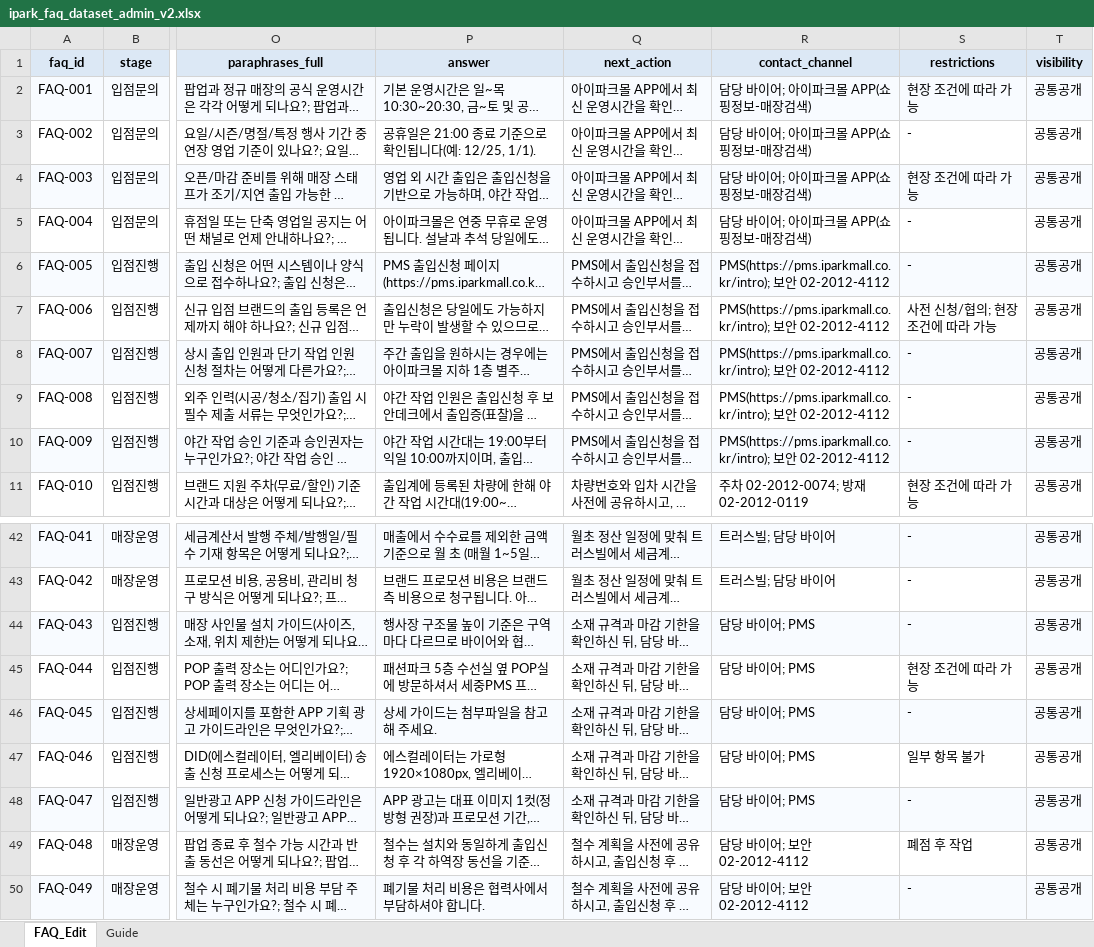
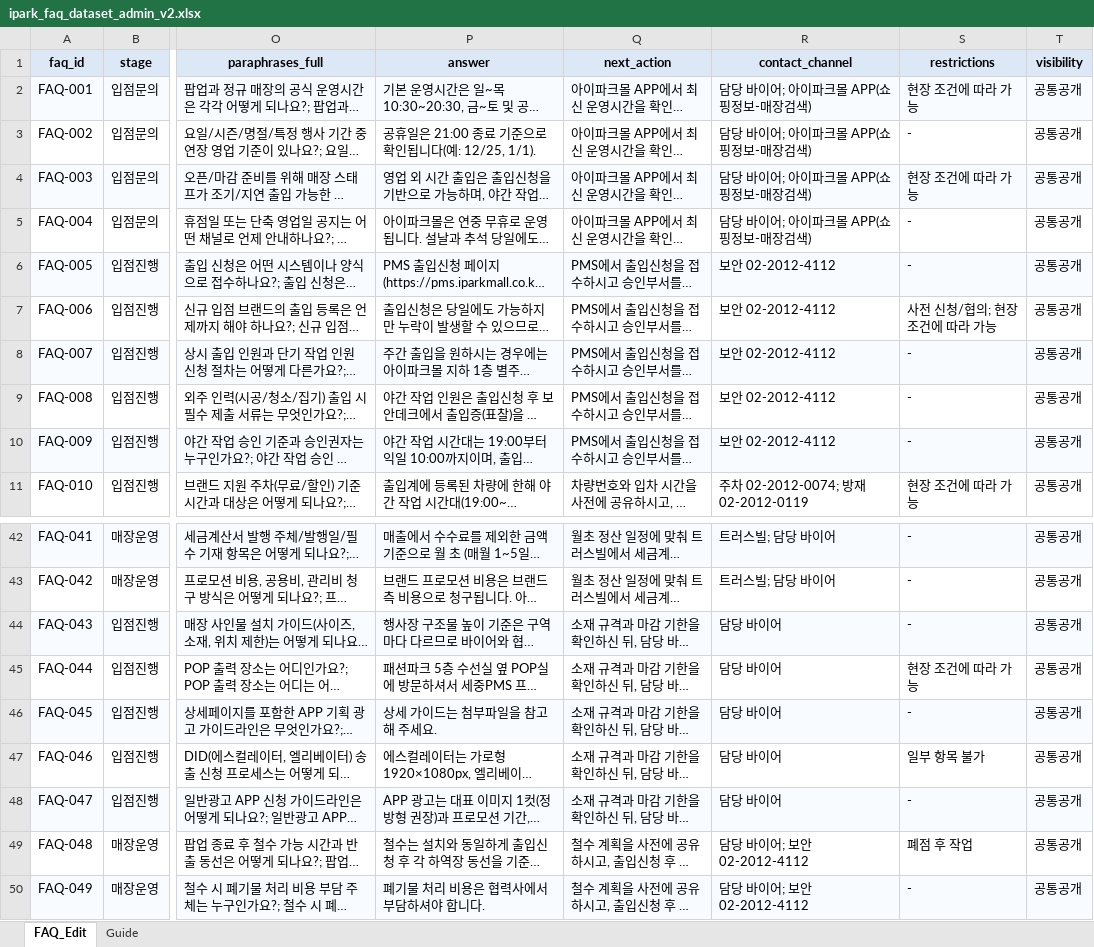
Before and after one commit to dduonthetop/darang, an Excel workbook: darang/faq/ipark_faq_dataset_admin_v2.xlsx, sheet FAQ_Edit, drawn as a sheet; only a part is shown, gaps mark what is left out; long unchanged cells end in …; values as stored, in another font and other column widths than the file's, no borders; the diff names each change by its address in the sheet, - before the commit and + after, or states it on an @@ line.

Commit message:
Remove PMS from contact channels

```diff
--- a/darang/faq/ipark_faq_dataset_admin_v2.xlsx (sheet FAQ_Edit)
+++ b/darang/faq/ipark_faq_dataset_admin_v2.xlsx (sheet FAQ_Edit)
-R6:R10 (contact_channel): PMS(https://pms.iparkmall.co.kr/intro); 보안 02-2012-4112
+R6:R10 (contact_channel): 보안 02-2012-4112
-R44:R48 (contact_channel): 담당 바이어; PMS
+R44:R48 (contact_channel): 담당 바이어
```
Also changed, not shown: 7 other files.
